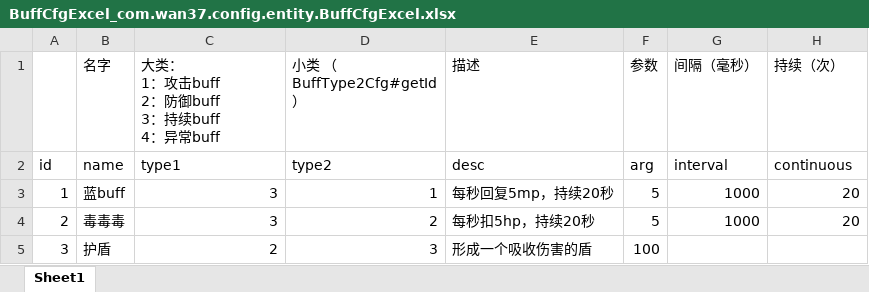
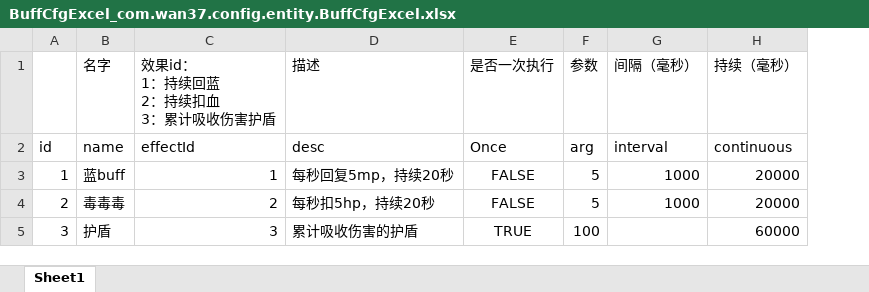
Before and after one commit to brucelevis/mmorpg-linxinda, an Excel workbook: server/docs/BuffCfgExcel_com.wan37.config.entity.BuffCfgExcel.xlsx, sheet Sheet1, drawn as a sheet; values as stored, in another font and other column widths than the file's, no borders; removed rows and columns are numbered as before the commit, all else as after; ↵ is a line break in a cell; the diff names each change by its address in the sheet, - before the commit and + after, or states it on an @@ line.

```diff
--- a/server/docs/BuffCfgExcel_com.wan37.config.entity.BuffCfgExcel.xlsx (sheet Sheet1)
+++ b/server/docs/BuffCfgExcel_com.wan37.config.entity.BuffCfgExcel.xlsx (sheet Sheet1)
-column D (小类 （BuffType2Cfg#getId）), rows 2-5: type2 | 1 | 2 | 3
+column E (是否一次执行), rows 2-5: Once | FALSE | FALSE | TRUE
-C1: 大类： ↵ 1：攻击buff ↵ 2：防御buff ↵ 3：持续buff ↵ 4：异常buff
+C1: 效果id： ↵ 1：持续回蓝 ↵ 2：持续扣血 ↵ 3：累计吸收伤害护盾
-H1: 持续（次）
+H1: 持续（毫秒）
-C2 (效果id： 1：持续回蓝 2：持续扣血 3：累计吸收伤害护盾): type1
+C2 (效果id： 1：持续回蓝 2：持续扣血 3：累计吸收伤害护盾): effectId
-C3 (效果id： 1：持续回蓝 2：持续扣血 3：累计吸收伤害护盾): 3
+C3 (效果id： 1：持续回蓝 2：持续扣血 3：累计吸收伤害护盾): 1
-H3:H4 (持续（毫秒）): 20
+H3:H4 (持续（毫秒）): 20000
-C4 (效果id： 1：持续回蓝 2：持续扣血 3：累计吸收伤害护盾): 3
+C4 (效果id： 1：持续回蓝 2：持续扣血 3：累计吸收伤害护盾): 2
-C5 (效果id： 1：持续回蓝 2：持续扣血 3：累计吸收伤害护盾): 2
+C5 (效果id： 1：持续回蓝 2：持续扣血 3：累计吸收伤害护盾): 3
-D5 (描述): 形成一个吸收伤害的盾
+D5 (描述): 累计吸收伤害的护盾
-H5 (持续（毫秒）): (empty)
+H5 (持续（毫秒）): 60000
```
Also changed, not shown: server/docs/PropsCfgExcel_com.wan37.config.entity.PropsCfgExcel.xlsx, 22 other files.
